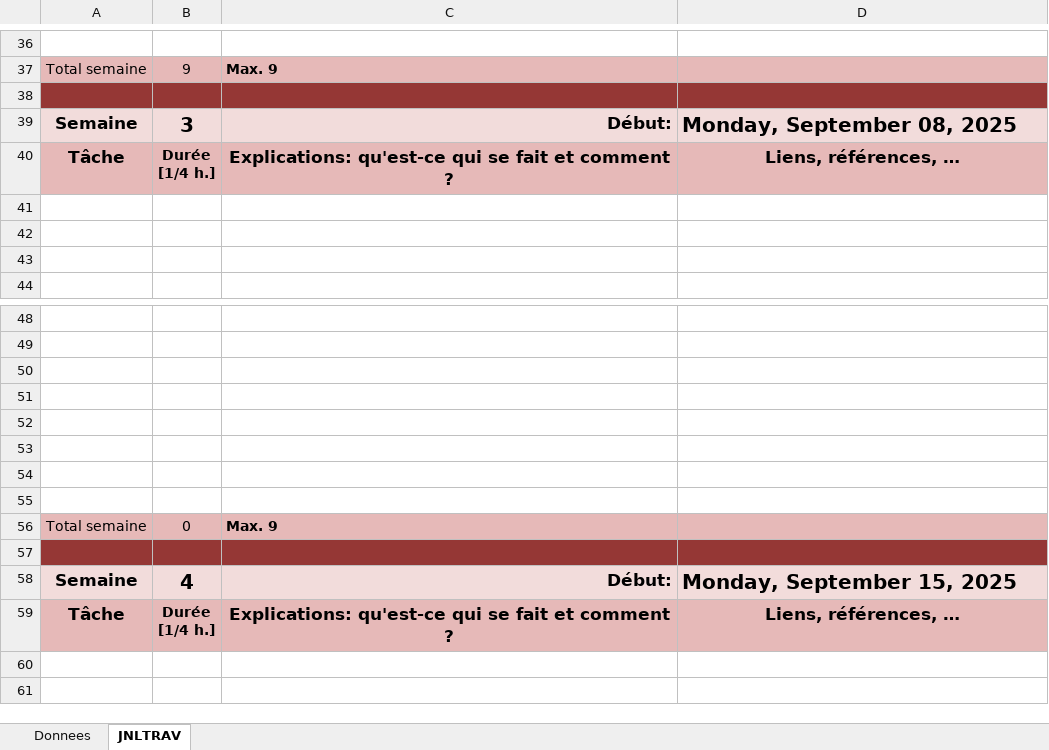
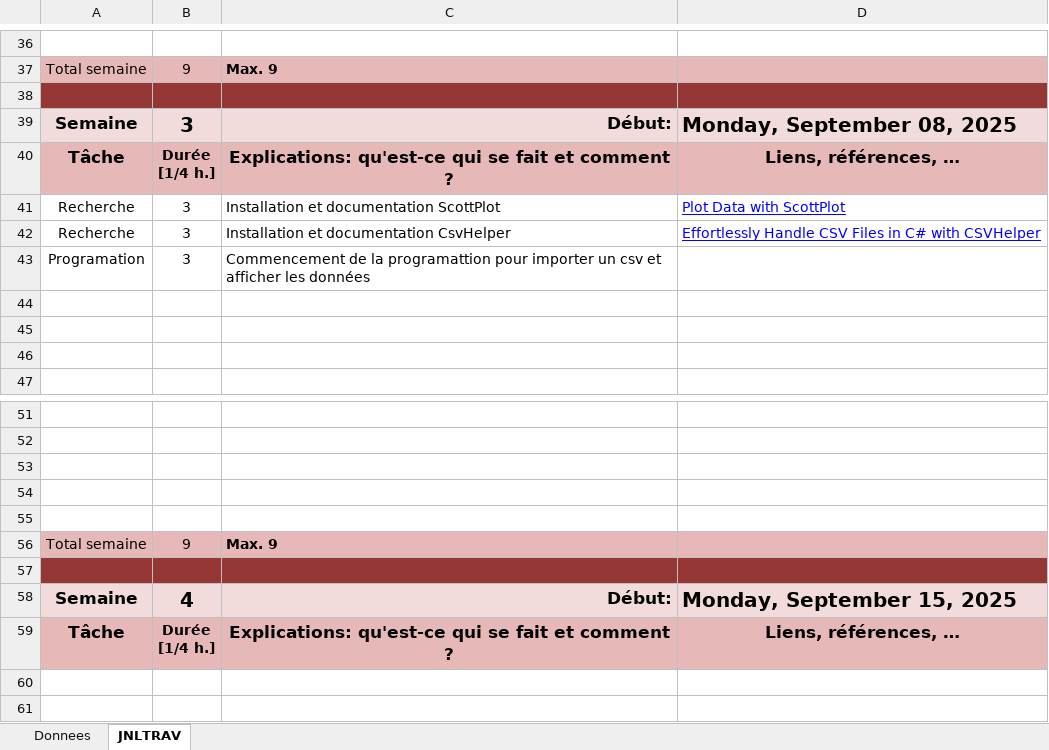
Before and after one commit to Fbrend23/PTL, an Excel workbook: doc/Journal de travail - Brendan Fleurdelys.xlsm, sheet JNLTRAV, drawn as a sheet; only a part is shown, gaps mark what is left out; values as stored, in another font and other column widths than the file's, no borders; charts and pictures not drawn; removed rows and columns are numbered as before the commit, all else as after; the diff names each change by its address in the sheet, - before the commit and + after, or states it on an @@ line.

Commit message:
wip Importation de donnée et affichage

```diff
--- a/doc/Journal de travail - Brendan Fleurdelys.xlsm (sheet JNLTRAV)
+++ b/doc/Journal de travail - Brendan Fleurdelys.xlsm (sheet JNLTRAV)
+row 41: Recherche | 3 | Installation et documentation ScottPlot | Plot Data with ScottPlot
+row 42: Recherche | 3 | Installation et documentation CsvHelper | Effortlessly Handle CSV Files in C# with CSVHelper
+row 43: Programation | 3 | Commencement de la programattion pour importer un csv et afficher les données
-row 53: (empty)
-row 54: (empty)
-row 55: (empty)
-B56: 0
+B56: 9
```
Also changed, not shown: charts or pictures, 3 other files.
